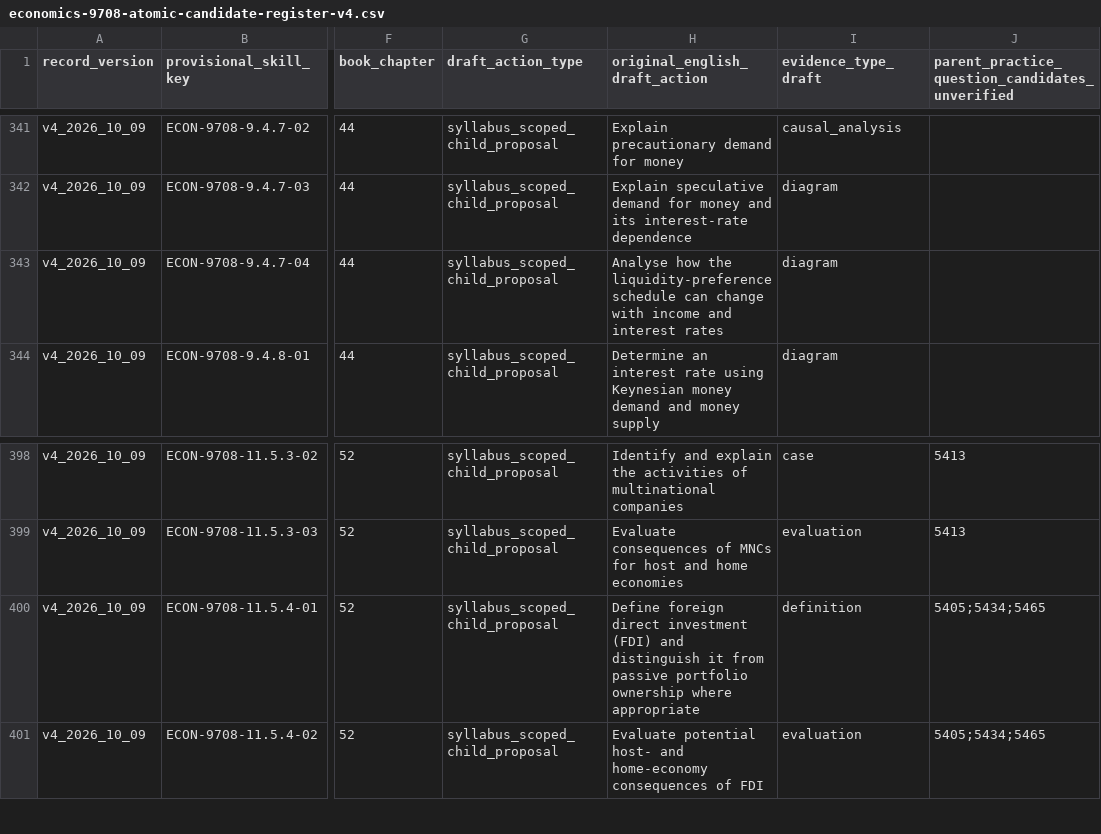
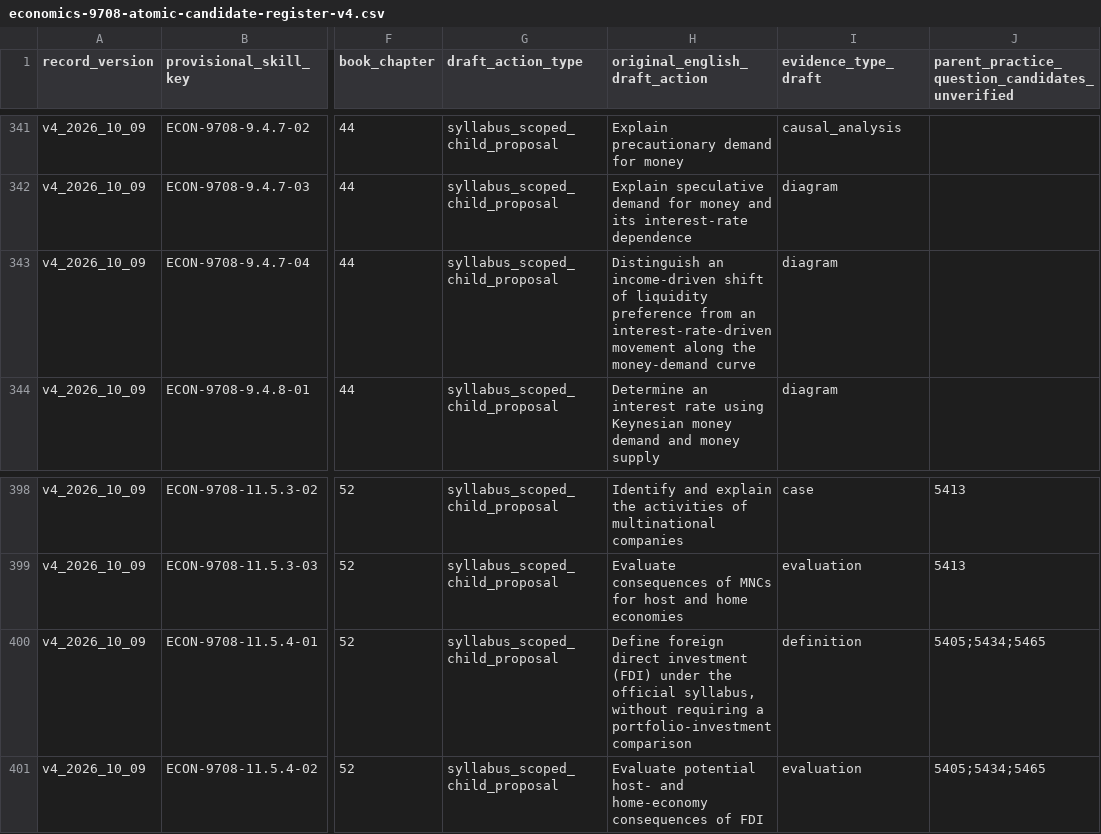
Before and after one commit to jteshaboev1984-ops/iClub_APP, a CSV file: docs/economics-9708-atomic-candidate-register-v4.csv, drawn as a sheet; only a part is shown, gaps mark what is left out; the diff names each change by its address in the sheet, - before the commit and + after, or states it on an @@ line.

Commit message:
fix(academic draft): distinguish money-demand shift from movement and avoid extra FDI exam requirement

```diff
--- a/docs/economics-9708-atomic-candidate-register-v4.csv
+++ b/docs/economics-9708-atomic-candidate-register-v4.csv
-H343 (original_english_draft_action): Analyse how the liquidity-preference schedule can change with income and interest rates
+H343 (original_english_draft_action): Distinguish an income-driven shift of liquidity preference from an interest-rate-driven movement along the money-demand curve
-H400 (original_english_draft_action): …investment (FDI) and distinguish it from passive portfolio ownership where appropriate
+H400 (original_english_draft_action): …investment (FDI) under the official syllabus, without requiring a portfolio-investment comparison
```
